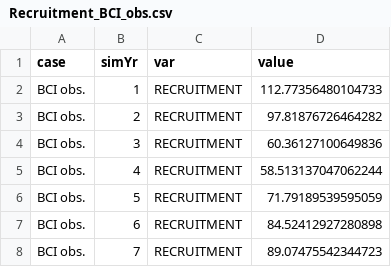
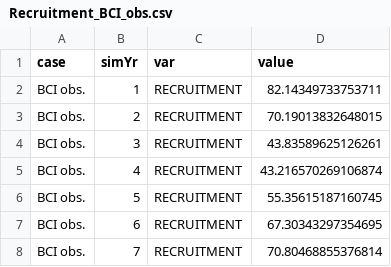
Before and after one commit to adamhb/Earth-System-Model-Tools, a CSV file: data/Recruitment_BCI_obs.csv, drawn as a sheet.

```diff
--- a/data/Recruitment_BCI_obs.csv
+++ b/data/Recruitment_BCI_obs.csv
@@ -1,8 +1,8 @@
 case,simYr,var,value
-BCI obs.,1,RECRUITMENT,112.77356480104733
-BCI obs.,2,RECRUITMENT,97.81876726464282
-BCI obs.,3,RECRUITMENT,60.36127100649836
-BCI obs.,4,RECRUITMENT,58.513137047062244
-BCI obs.,5,RECRUITMENT,71.79189539595059
-BCI obs.,6,RECRUITMENT,84.52412927280898
-BCI obs.,7,RECRUITMENT,89.07475542344723
+BCI obs.,1,RECRUITMENT,82.14349733753711
+BCI obs.,2,RECRUITMENT,70.19013832648015
+BCI obs.,3,RECRUITMENT,43.83589625126261
+BCI obs.,4,RECRUITMENT,43.216570269106874
+BCI obs.,5,RECRUITMENT,55.35615187160745
+BCI obs.,6,RECRUITMENT,67.30343297354695
+BCI obs.,7,RECRUITMENT,70.80468855376814
```
Also changed, not shown: 43 other files.
